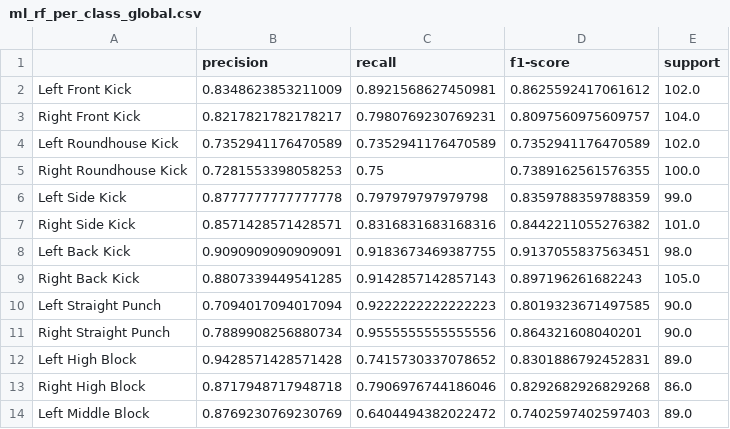
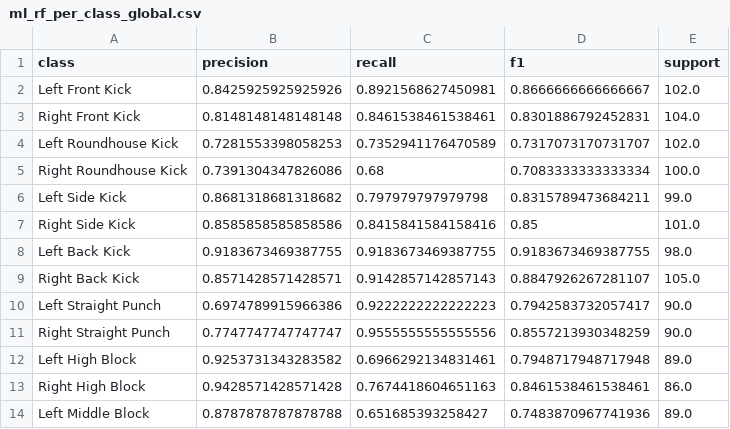
Before and after one commit to hujiao781-commits/taekwondo-accelerometer-dataset, a CSV file: results/tables/ml_rf_per_class_global.csv, drawn as a sheet; only a part is shown; the diff covers the shown part only.

```diff
--- a/results/tables/ml_rf_per_class_global.csv
+++ b/results/tables/ml_rf_per_class_global.csv
@@ -1,14 +1,14 @@
-,precision,recall,f1-score,support
-Left Front Kick,0.8348623853211009,0.8921568627450981,0.8625592417061612,102.0
-Right Front Kick,0.8217821782178217,0.7980769230769231,0.8097560975609757,104.0
-Left Roundhouse Kick,0.7352941176470589,0.7352941176470589,0.7352941176470589,102.0
-Right Roundhouse Kick,0.7281553398058253,0.75,0.7389162561576355,100.0
-Left Side Kick,0.8777777777777778,0.797979797979798,0.8359788359788359,99.0
-Right Side Kick,0.8571428571428571,0.8316831683168316,0.8442211055276382,101.0
-Left Back Kick,0.9090909090909091,0.9183673469387755,0.9137055837563451,98.0
-Right Back Kick,0.8807339449541285,0.9142857142857143,0.897196261682243,105.0
-Left Straight Punch,0.7094017094017094,0.9222222222222223,0.8019323671497585,90.0
-Right Straight Punch,0.7889908256880734,0.9555555555555556,0.864321608040201,90.0
-Left High Block,0.9428571428571428,0.7415730337078652,0.8301886792452831,89.0
-Right High Block,0.8717948717948718,0.7906976744186046,0.8292682926829268,86.0
-Left Middle Block,0.8769230769230769,0.6404494382022472,0.7402597402597403,89.0
+class,precision,recall,f1,support
+Left Front Kick,0.8425925925925926,0.8921568627450981,0.8666666666666667,102.0
+Right Front Kick,0.8148148148148148,0.8461538461538461,0.8301886792452831,104.0
+Left Roundhouse Kick,0.7281553398058253,0.7352941176470589,0.7317073170731707,102.0
+Right Roundhouse Kick,0.7391304347826086,0.68,0.7083333333333334,100.0
+Left Side Kick,0.8681318681318682,0.797979797979798,0.8315789473684211,99.0
+Right Side Kick,0.8585858585858586,0.8415841584158416,0.85,101.0
+Left Back Kick,0.9183673469387755,0.9183673469387755,0.9183673469387755,98.0
+Right Back Kick,0.8571428571428571,0.9142857142857143,0.8847926267281107,105.0
+Left Straight Punch,0.6974789915966386,0.9222222222222223,0.7942583732057417,90.0
+Right Straight Punch,0.7747747747747747,0.9555555555555556,0.8557213930348259,90.0
+Left High Block,0.9253731343283582,0.6966292134831461,0.7948717948717948,89.0
+Right High Block,0.9428571428571428,0.7674418604651163,0.8461538461538461,86.0
+Left Middle Block,0.8787878787878788,0.651685393258427,0.7483870967741936,89.0
```
Also changed, not shown: 3 removed rows and 9 edited cells elsewhere in this file, results/tables/ml_all_model_summary_mean_std.csv, results/tables/ml_dt_per_class_global.csv, 45 other files.
